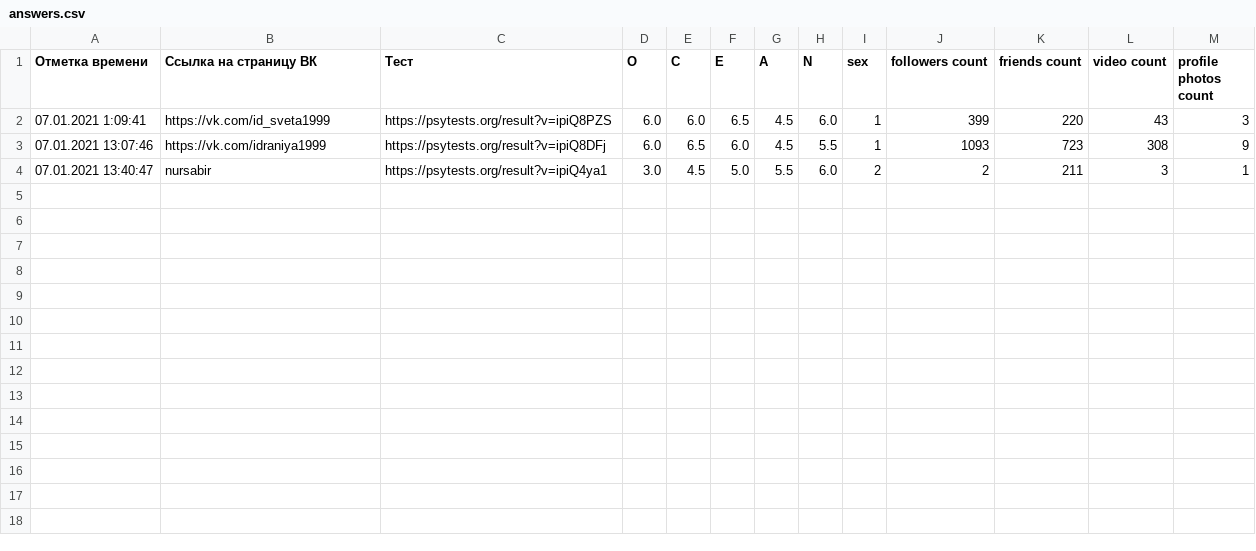
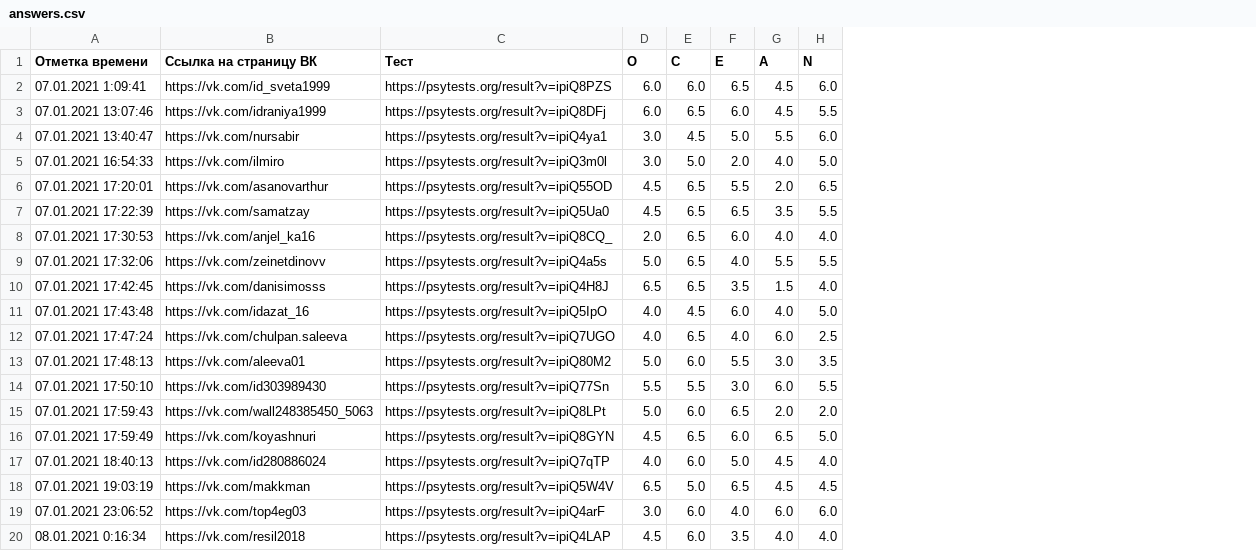
Before and after one commit to Aydar710/SocialPortraitByDigitalShadow, a CSV file: answerprocessing/answers.csv, drawn as a sheet; removed rows and columns are numbered as before the commit, all else as after; the diff names each change by its address in the sheet, - before the commit and + after, or states it on an @@ line.

```diff
--- a/answerprocessing/answers.csv
+++ b/answerprocessing/answers.csv
-column I (sex), rows 2-4: 1 | 1 | 2
-column J (followers count), rows 2-4: 399 | 1093 | 2
-column K (friends count), rows 2-4: 220 | 723 | 211
-column L (video count), rows 2-4: 43 | 308 | 3
-column M (profile photos count), rows 2-4: 3 | 9 | 1
-B4 (Ссылка на страницу ВК): nursabir
+B4 (Ссылка на страницу ВК): https://vk.com/nursabir
+row 5: 07.01.2021 16:54:33 | https://vk.com/ilmiro | https://psytests.org/result?v=ipiQ3m0l | 3.0 | 5.0 | 2.0 | 4.0 | 5.0
+row 6: 07.01.2021 17:20:01 | https://vk.com/asanovarthur | https://psytests.org/result?v=ipiQ55OD | 4.5 | 6.5 | 5.5 | 2.0 | 6.5
+row 7: 07.01.2021 17:22:39 | https://vk.com/samatzay | https://psytests.org/result?v=ipiQ5Ua0 | 4.5 | 6.5 | 6.5 | 3.5 | 5.5
+row 8: 07.01.2021 17:30:53 | https://vk.com/anjel_ka16 | https://psytests.org/result?v=ipiQ8CQ_ | 2.0 | 6.5 | 6.0 | 4.0 | 4.0
+row 9: 07.01.2021 17:32:06 | https://vk.com/zeinetdinovv | https://psytests.org/result?v=ipiQ4a5s | 5.0 | 6.5 | 4.0 | 5.5 | 5.5
+row 10: 07.01.2021 17:42:45 | https://vk.com/danisimosss | https://psytests.org/result?v=ipiQ4H8J | 6.5 | 6.5 | 3.5 | 1.5 | 4.0
+row 11: 07.01.2021 17:43:48 | https://vk.com/idazat_16 | https://psytests.org/result?v=ipiQ5IpO | 4.0 | 4.5 | 6.0 | 4.0 | 5.0
+row 12: 07.01.2021 17:47:24 | https://vk.com/chulpan.saleeva | https://psytests.org/result?v=ipiQ7UGO | 4.0 | 6.5 | 4.0 | 6.0 | 2.5
+row 13: 07.01.2021 17:48:13 | https://vk.com/aleeva01 | https://psytests.org/result?v=ipiQ80M2 | 5.0 | 6.0 | 5.5 | 3.0 | 3.5
+row 14: 07.01.2021 17:50:10 | https://vk.com/id303989430 | https://psytests.org/result?v=ipiQ77Sn | 5.5 | 5.5 | 3.0 | 6.0 | 5.5
+row 15: 07.01.2021 17:59:43 | https://vk.com/wall248385450_5063 | https://psytests.org/result?v=ipiQ8LPt | 5.0 | 6.0 | 6.5 | 2.0 | 2.0
+row 16: 07.01.2021 17:59:49 | https://vk.com/koyashnuri | https://psytests.org/result?v=ipiQ8GYN | 4.5 | 6.5 | 6.0 | 6.5 | 5.0
+row 17: 07.01.2021 18:40:13 | https://vk.com/id280886024 | https://psytests.org/result?v=ipiQ7qTP | 4.0 | 6.0 | 5.0 | 4.5 | 4.0
+row 18: 07.01.2021 19:03:19 | https://vk.com/makkman | https://psytests.org/result?v=ipiQ5W4V | 6.5 | 5.0 | 6.5 | 4.5 | 4.5
+row 19: 07.01.2021 23:06:52 | https://vk.com/top4eg03 | https://psytests.org/result?v=ipiQ4arF | 3.0 | 6.0 | 4.0 | 6.0 | 6.0
+row 20: 08.01.2021 0:16:34 | https://vk.com/resil2018 | https://psytests.org/result?v=ipiQ4LAP | 4.5 | 6.0 | 3.5 | 4.0 | 4.0
```
Also changed, not shown: 1 other file.
